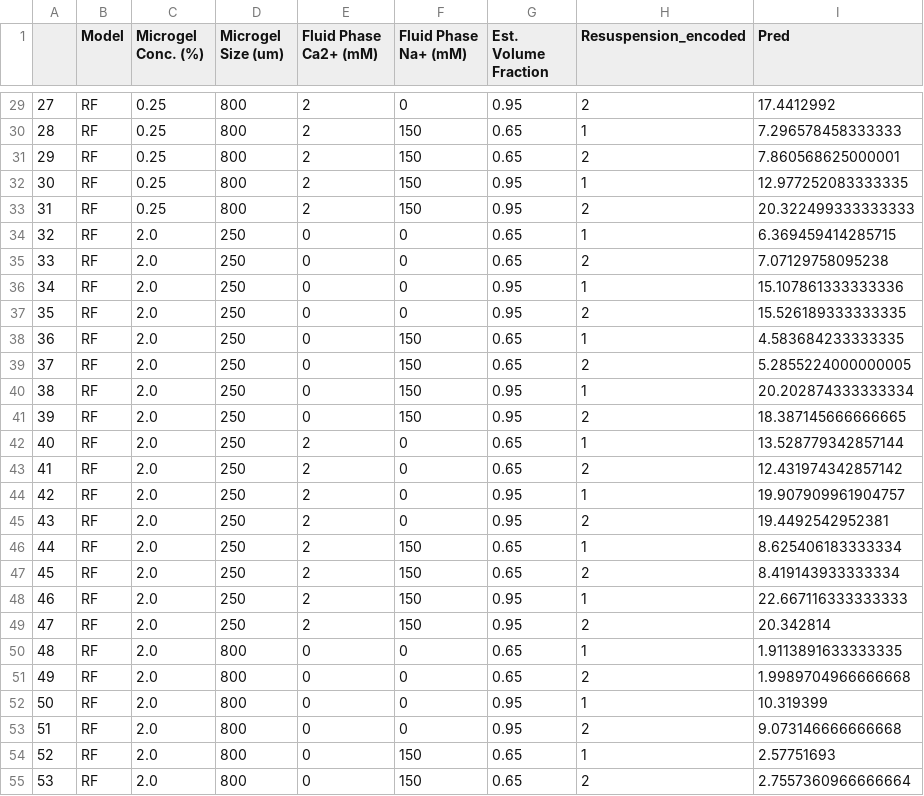
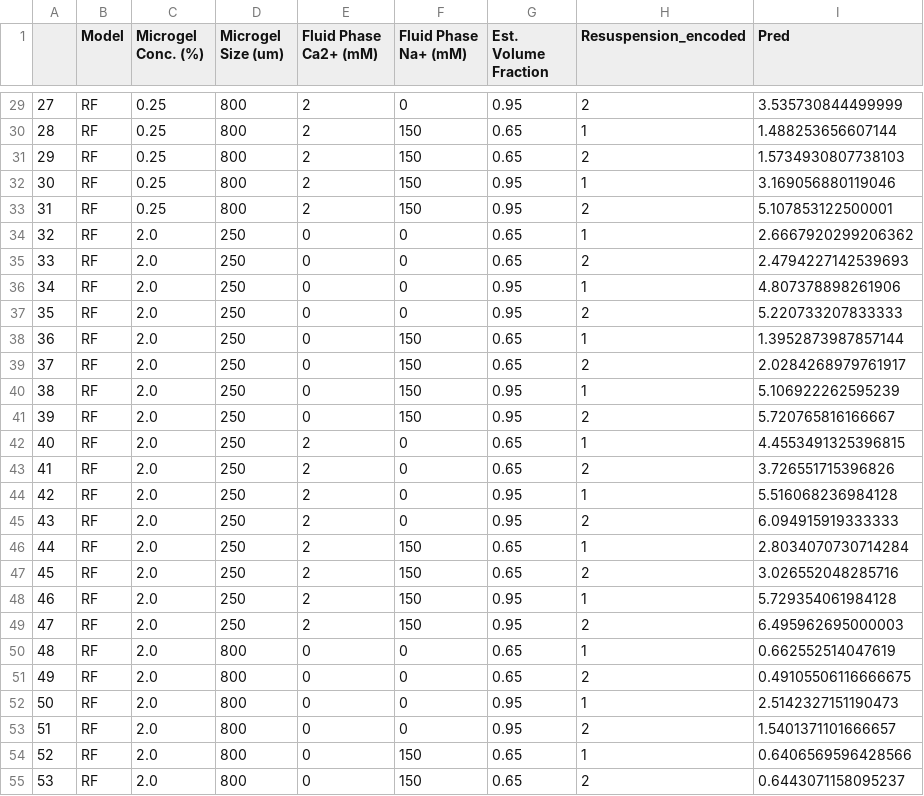
Before and after one commit to connor-verheyen/DataDrivenGranularHydrogels, a CSV file: analysis/model_prediction_matrices/Predictions_for_Model_Predicting_Rheo_SingleOutput_OscYieldStrain.csv, drawn as a sheet; only a part is shown, gaps mark what is left out; the diff covers the shown part only.

```diff
--- a/analysis/model_prediction_matrices/Predictions_for_Model_Predicting_Rheo_SingleOutput_OscYieldStrain.csv
+++ b/analysis/model_prediction_matrices/Predictions_for_Model_Predicting_Rheo_SingleOutput_OscYieldStrain.csv
@@ -29,27 +29,27 @@
-27,RF,0.25,800,2,0,0.95,2,17.4412992
-28,RF,0.25,800,2,150,0.65,1,7.296578458333333
-29,RF,0.25,800,2,150,0.65,2,7.860568625000001
-30,RF,0.25,800,2,150,0.95,1,12.977252083333335
-31,RF,0.25,800,2,150,0.95,2,20.322499333333333
-32,RF,2.0,250,0,0,0.65,1,6.369459414285715
-33,RF,2.0,250,0,0,0.65,2,7.07129758095238
-34,RF,2.0,250,0,0,0.95,1,15.107861333333336
-35,RF,2.0,250,0,0,0.95,2,15.526189333333335
-36,RF,2.0,250,0,150,0.65,1,4.583684233333335
-37,RF,2.0,250,0,150,0.65,2,5.2855224000000005
-38,RF,2.0,250,0,150,0.95,1,20.202874333333334
-39,RF,2.0,250,0,150,0.95,2,18.387145666666665
-40,RF,2.0,250,2,0,0.65,1,13.528779342857144
-41,RF,2.0,250,2,0,0.65,2,12.431974342857142
-42,RF,2.0,250,2,0,0.95,1,19.907909961904757
-43,RF,2.0,250,2,0,0.95,2,19.4492542952381
-44,RF,2.0,250,2,150,0.65,1,8.625406183333334
-45,RF,2.0,250,2,150,0.65,2,8.419143933333334
-46,RF,2.0,250,2,150,0.95,1,22.667116333333333
-47,RF,2.0,250,2,150,0.95,2,20.342814
-48,RF,2.0,800,0,0,0.65,1,1.9113891633333335
-49,RF,2.0,800,0,0,0.65,2,1.9989704966666668
-50,RF,2.0,800,0,0,0.95,1,10.319399
-51,RF,2.0,800,0,0,0.95,2,9.073146666666668
-52,RF,2.0,800,0,150,0.65,1,2.57751693
-53,RF,2.0,800,0,150,0.65,2,2.7557360966666664
+27,RF,0.25,800,2,0,0.95,2,3.535730844499999
+28,RF,0.25,800,2,150,0.65,1,1.488253656607144
+29,RF,0.25,800,2,150,0.65,2,1.5734930807738103
+30,RF,0.25,800,2,150,0.95,1,3.169056880119046
+31,RF,0.25,800,2,150,0.95,2,5.107853122500001
+32,RF,2.0,250,0,0,0.65,1,2.6667920299206362
+33,RF,2.0,250,0,0,0.65,2,2.4794227142539693
+34,RF,2.0,250,0,0,0.95,1,4.807378898261906
+35,RF,2.0,250,0,0,0.95,2,5.220733207833333
+36,RF,2.0,250,0,150,0.65,1,1.3952873987857144
+37,RF,2.0,250,0,150,0.65,2,2.0284268979761917
+38,RF,2.0,250,0,150,0.95,1,5.106922262595239
+39,RF,2.0,250,0,150,0.95,2,5.720765816166667
+40,RF,2.0,250,2,0,0.65,1,4.4553491325396815
+41,RF,2.0,250,2,0,0.65,2,3.726551715396826
+42,RF,2.0,250,2,0,0.95,1,5.516068236984128
+43,RF,2.0,250,2,0,0.95,2,6.094915919333333
+44,RF,2.0,250,2,150,0.65,1,2.8034070730714284
+45,RF,2.0,250,2,150,0.65,2,3.026552048285716
+46,RF,2.0,250,2,150,0.95,1,5.729354061984128
+47,RF,2.0,250,2,150,0.95,2,6.495962695000003
+48,RF,2.0,800,0,0,0.65,1,0.662552514047619
+49,RF,2.0,800,0,0,0.65,2,0.49105506116666675
+50,RF,2.0,800,0,0,0.95,1,2.5142327151190473
+51,RF,2.0,800,0,0,0.95,2,1.5401371101666657
+52,RF,2.0,800,0,150,0.65,1,0.6406569596428566
+53,RF,2.0,800,0,150,0.65,2,0.6443071158095237
```
Also changed, not shown: 101 edited cells elsewhere in this file, analysis/model_prediction_matrices/Predictions_for_Model_Predicting_Rheo_SingleOutput_OscYieldStress.csv, data/processed/Data_for_Model_Predicting_Rheo_SingleOutput_OscYieldStrain.csv, 1 other file.
